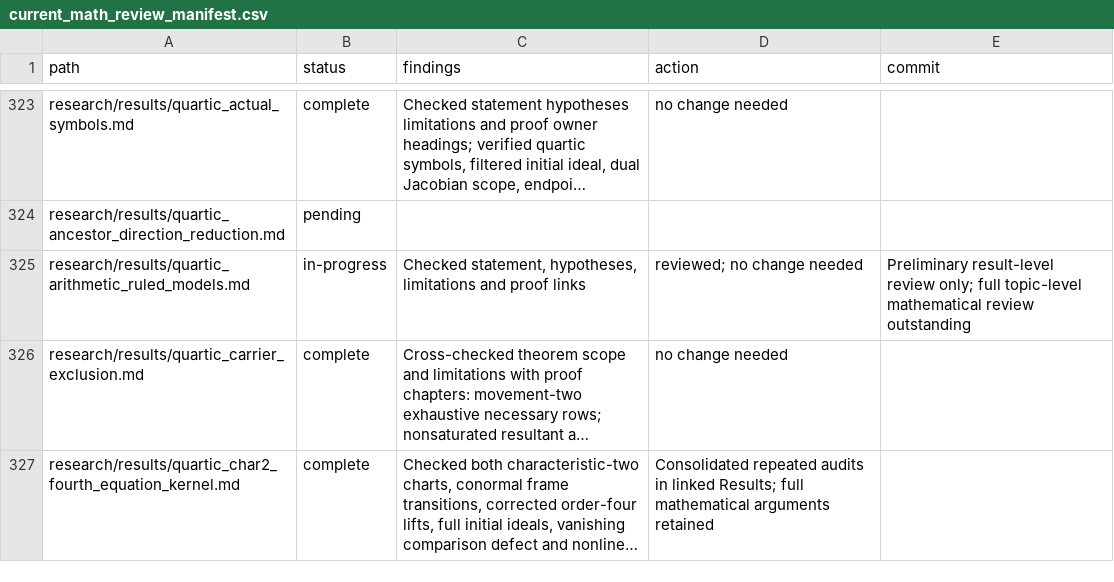
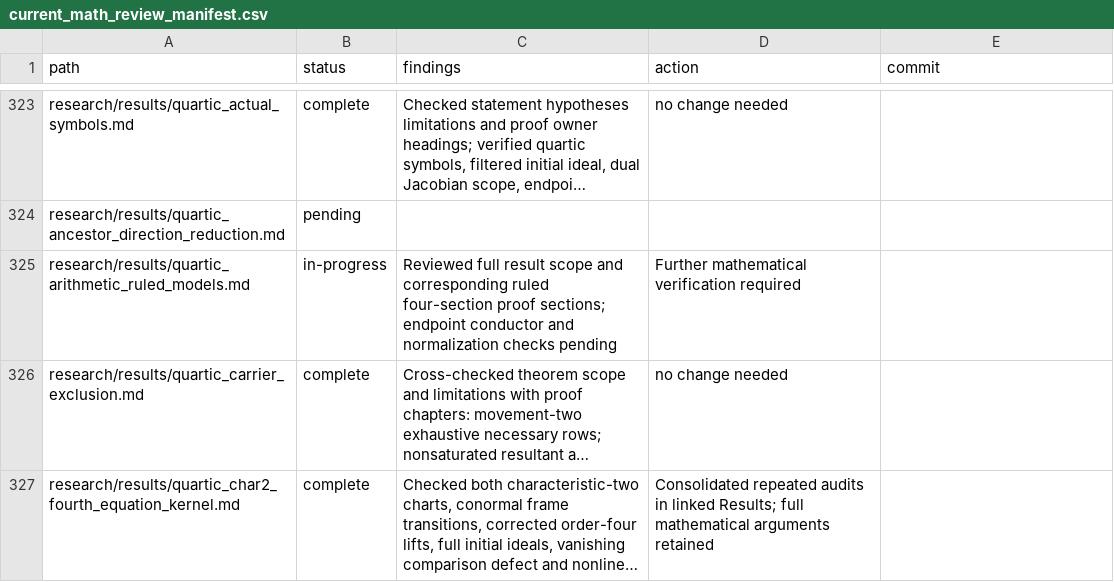
Before and after one commit to markluxton1/STCI, a CSV file: tmp/current_math_review_manifest.csv, drawn as a sheet; only a part is shown, gaps mark what is left out; long unchanged cells end in …; the diff covers the shown part only; the diff names each change by its address in the sheet, - before the commit and + after, or states it on an @@ line.

Commit message:
Record partial arithmetic topic review and corrected framework dependency without overstating completion

```diff
--- a/tmp/current_math_review_manifest.csv
+++ b/tmp/current_math_review_manifest.csv
-C325 (findings): Checked statement, hypotheses, limitations and proof links
+C325 (findings): Reviewed full result scope and corresponding ruled four-section proof sections; endpoint conductor and normalization checks pending
-D325 (action): reviewed; no change needed
+D325 (action): Further mathematical verification required
-E325 (commit): Preliminary result-level review only; full topic-level mathematical review outstanding
+E325 (commit): (empty)
```
Also changed, not shown: 36 edited cells elsewhere in this file.
